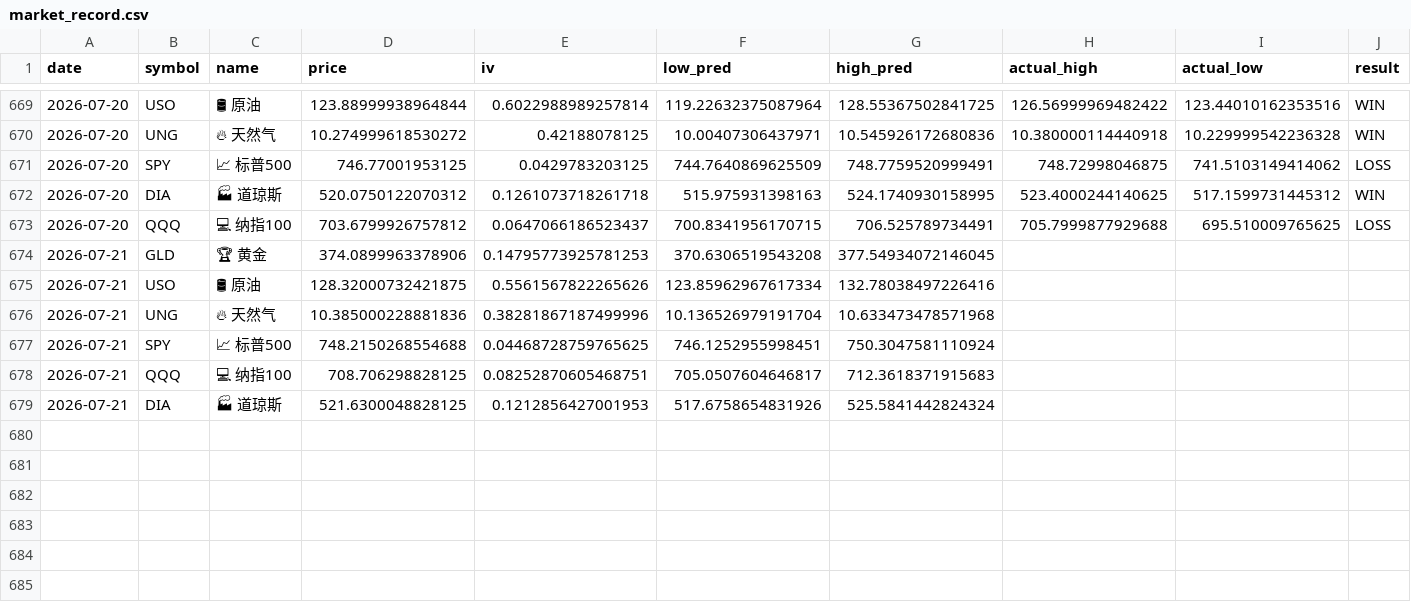
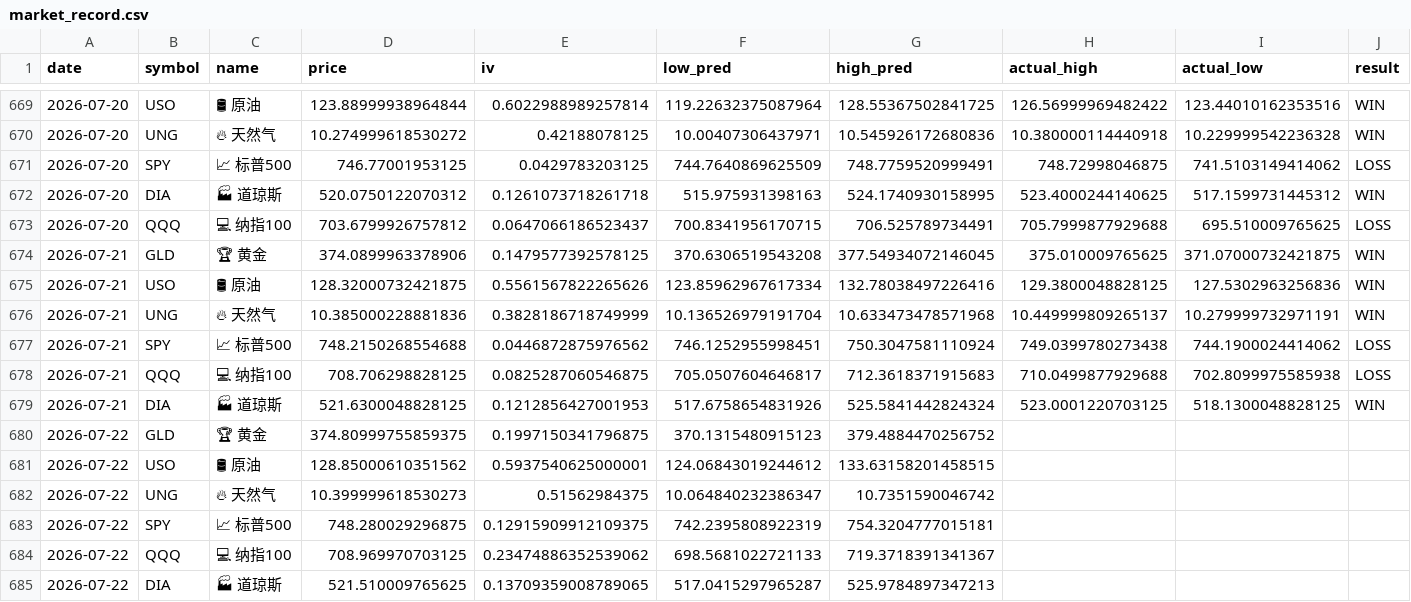
Before and after one commit to dancai1024/dancaidaily-market-Databot, a CSV file: market_record.csv, drawn as a sheet; only a part is shown, gaps mark what is left out; the diff names each change by its address in the sheet, - before the commit and + after, or states it on an @@ line.

```diff
--- a/market_record.csv
+++ b/market_record.csv
-E674 (iv): 0.14795773925781253
+E674 (iv): 0.1479577392578125
-H674 (actual_high): (empty)
+H674 (actual_high): 375.010009765625
-I674 (actual_low): (empty)
+I674 (actual_low): 371.07000732421875
-J674:J676 (result): (empty)
+J674:J676 (result): WIN
-H675 (actual_high): (empty)
+H675 (actual_high): 129.3800048828125
-I675 (actual_low): (empty)
+I675 (actual_low): 127.5302963256836
-E676 (iv): 0.38281867187499996
+E676 (iv): 0.3828186718749999
-H676 (actual_high): (empty)
+H676 (actual_high): 10.449999809265137
-I676 (actual_low): (empty)
+I676 (actual_low): 10.279999732971191
-E677 (iv): 0.04468728759765625
+E677 (iv): 0.0446872875976562
-H677 (actual_high): (empty)
+H677 (actual_high): 749.0399780273438
-I677 (actual_low): (empty)
+I677 (actual_low): 744.1900024414062
-J677:J678 (result): (empty)
+J677:J678 (result): LOSS
-E678 (iv): 0.08252870605468751
+E678 (iv): 0.0825287060546875
-H678 (actual_high): (empty)
+H678 (actual_high): 710.0499877929688
-I678 (actual_low): (empty)
+I678 (actual_low): 702.8099975585938
-H679 (actual_high): (empty)
+H679 (actual_high): 523.0001220703125
-I679 (actual_low): (empty)
+I679 (actual_low): 518.1300048828125
-J679 (result): (empty)
+J679 (result): WIN
+row 680: 2026-07-22 | GLD | 🏆 黄金 | 374.80999755859375 | 0.1997150341796875 | 370.1315480915123 | 379.4884470256752
+row 681: 2026-07-22 | USO | 🛢 原油 | 128.85000610351562 | 0.5937540625000001 | 124.06843019244612 | 133.63158201458515
+row 682: 2026-07-22 | UNG | 🔥 天然气 | 10.399999618530273 | 0.51562984375 | 10.064840232386347 | 10.7351590046742
+row 683: 2026-07-22 | SPY | 📈 标普500 | 748.280029296875 | 0.12915909912109375 | 742.2395808922319 | 754.3204777015181
+row 684: 2026-07-22 | QQQ | 💻 纳指100 | 708.969970703125 | 0.23474886352539062 | 698.5681022721133 | 719.3718391341367
+row 685: 2026-07-22 | DIA | 🏭 道琼斯 | 521.510009765625 | 0.13709359008789065 | 517.0415297965287 | 525.9784897347213
```
